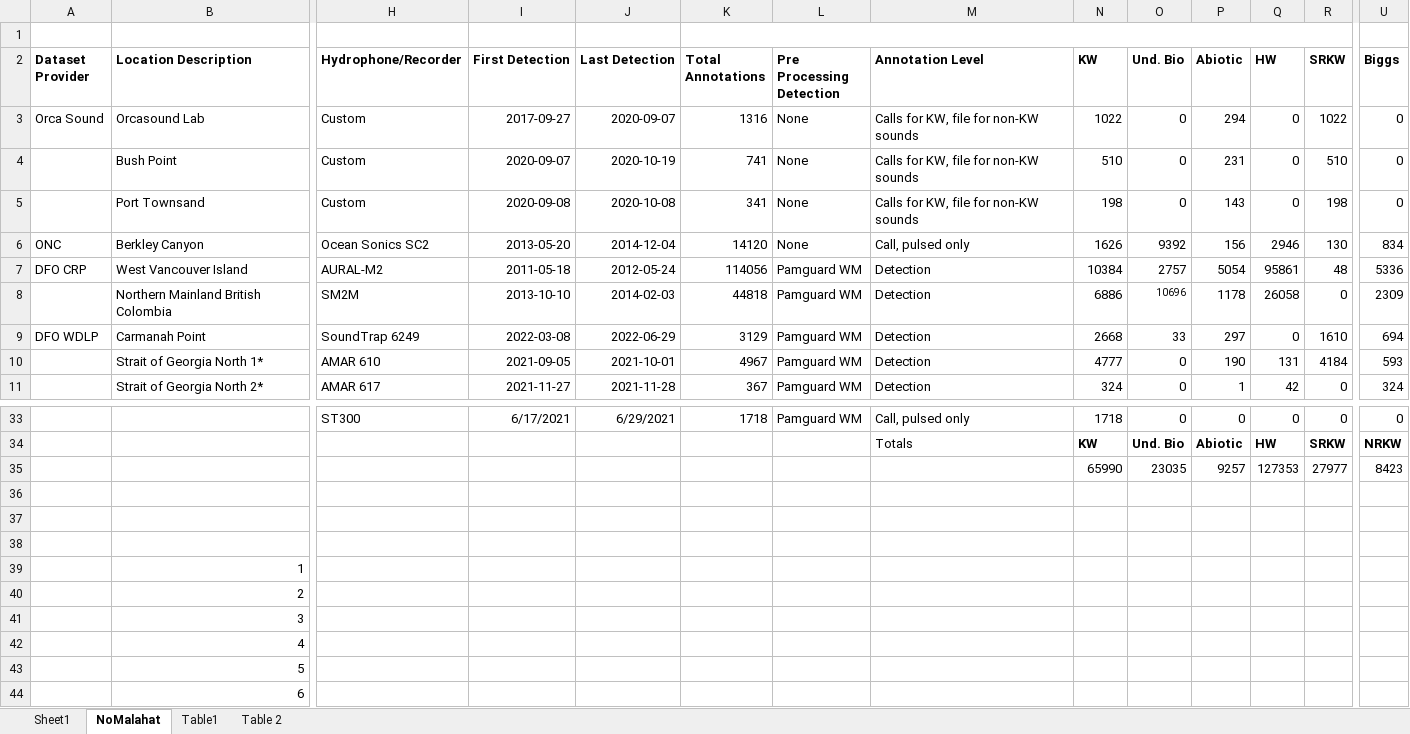
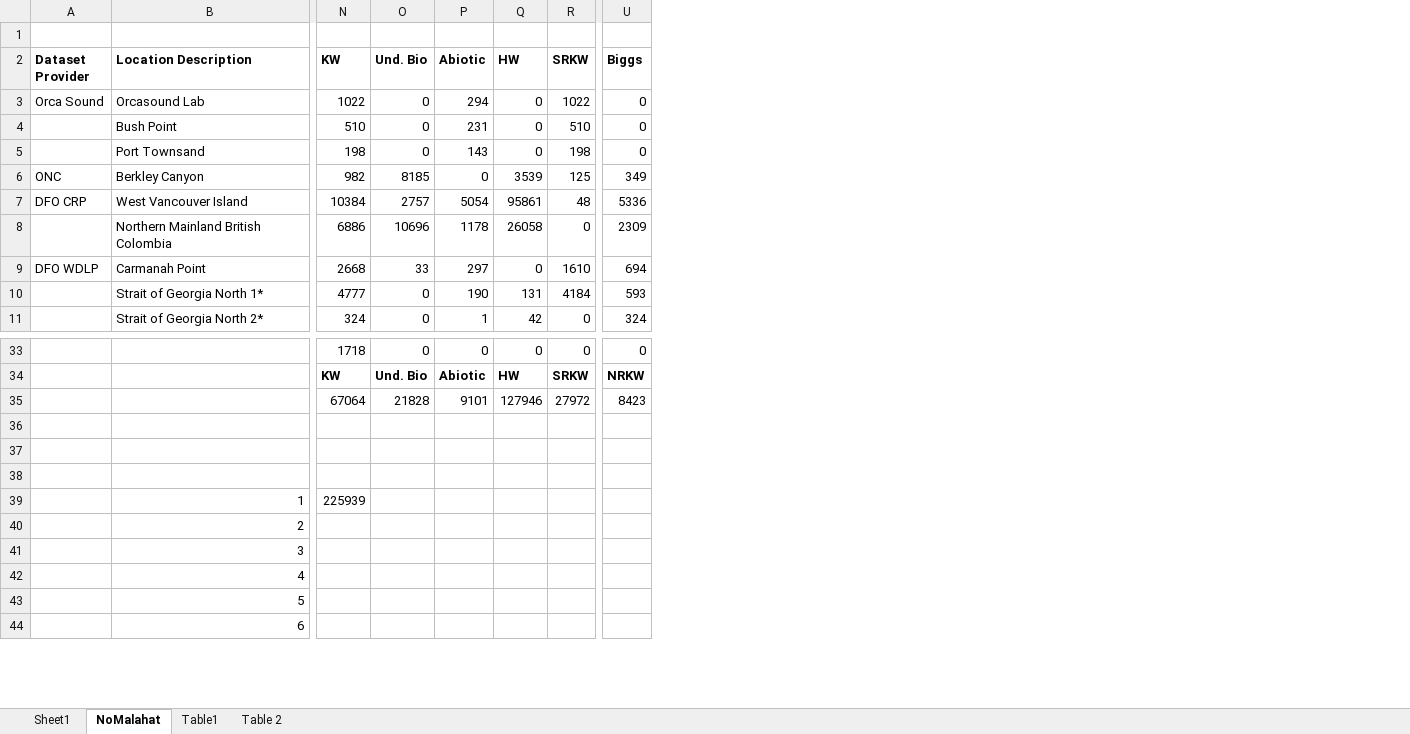
Before and after one commit to JPalmerK/DCLDE2026, an Excel workbook: Documentation/Summary.xlsx, sheet NoMalahat, drawn as a sheet; only a part is shown, gaps mark what is left out; values as stored, in another font and other column widths than the file's, no borders; removed rows and columns are numbered as before the commit, all else as after; rows hold the shown columns only; the diff covers the shown part only; the diff names each change by its address in the sheet, - before the commit and + after, or states it on an @@ line.

Commit message:
Update DFO CRP data, change BKW to TKW

```diff
--- a/Documentation/Summary.xlsx (sheet NoMalahat)
+++ b/Documentation/Summary.xlsx (sheet NoMalahat)
@@ column H (Hydrophone/Recorder) hidden, rows 3-11: Custom | Custom | Custom | Ocean Sonics SC2 | AURAL-M2 | SM2M | SoundTrap 6249 | AMAR 610 | AMAR 617; row 33: ST300 @@
@@ column I (First Detection) hidden, rows 3-11: 2017-09-27 | 2020-09-07 | 2020-09-08 | 2013-05-20 | 2011-05-18 | 2013-10-10 | 2022-03-08 | 2021-09-05 | 2021-11-27; row 33: 6/17/2021 @@
@@ column J (Last Detection) hidden, rows 3-11: 2020-09-07 | 2020-10-19 | 2020-10-08 | 2014-12-04 | 2012-05-24 | 2014-02-03 | 2022-06-29 | 2021-10-01 | 2021-11-28; row 33: 6/29/2021 @@
@@ column K (Total Annotations) hidden, rows 3-11: 1316 | 741 | 341 | 14120 | 114056 | 44818 | 3129 | 4967 | 367; row 33: 1718 @@
@@ column L (Pre Processing Detection) hidden, rows 3-11: None | None | None | None | Pamguard WM | Pamguard WM | Pamguard WM | Pamguard WM | Pamguard WM; row 33: Pamguard WM @@
@@ column M (Annotation Level) hidden, rows 3-11: Calls for KW, file for non-KW sounds | Calls for KW, file for non-KW sounds | Calls for KW, file for non-KW sounds | Call, pulsed only | Detection | Detection | Detection | Detection | Detection; rows 33-34: Call, pulsed only | Totals @@
-N6 (KW): 1626
+N6 (KW): 982
-O6 (Und. Bio): 9392
+O6 (Und. Bio): 8185
-P6 (Abiotic): 156
+P6 (Abiotic): 0
-Q6 (HW): 2946
+Q6 (HW): 3539
-R6 (SRKW): 130
+R6 (SRKW): 125
-U6 (Biggs): 834
+U6 (Biggs): 349
@@ O8 text size: larger @@
-row 35:  |  |  |  |  |  |  |  | 65990 | 23035 | 9257 | 127353 | 27977 | 8423
+row 35:  |  | 67064 | 21828 | 9101 | 127946 | 27972 | 8423
-N39 (KW): (empty)
+N39 (KW): 225939
```
Also changed, not shown: 1 edited cell elsewhere in this sheet, sheet Table1, sheet Table 2, formulas that keep their value, 1 other file.
